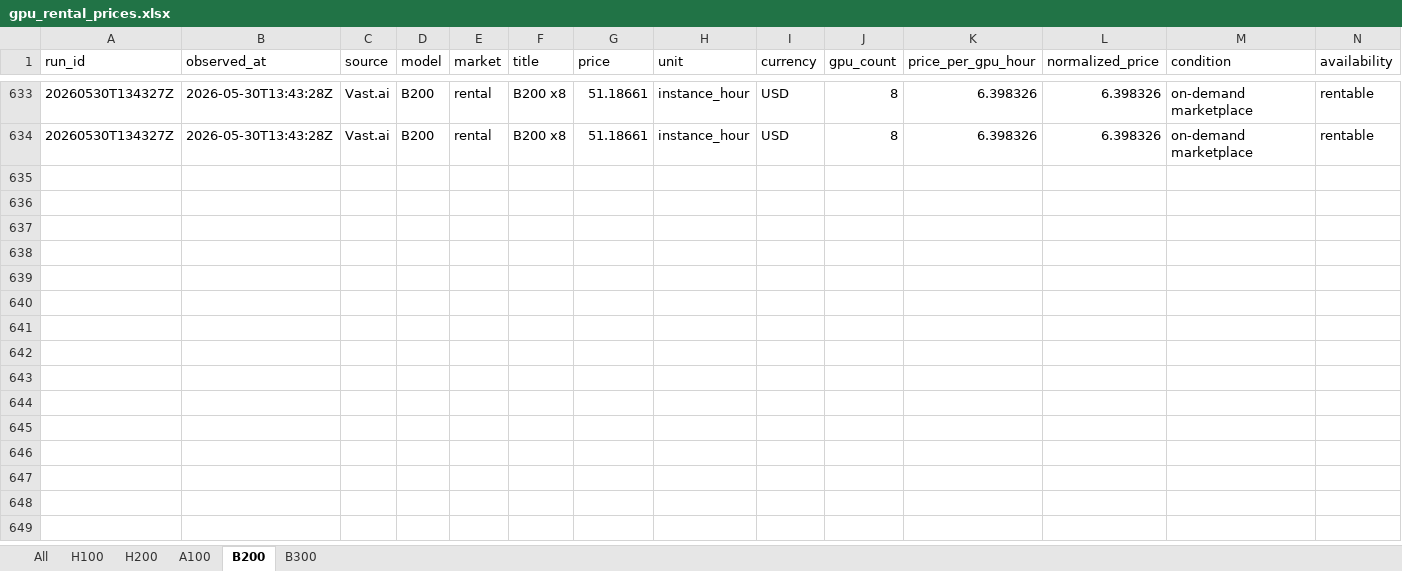
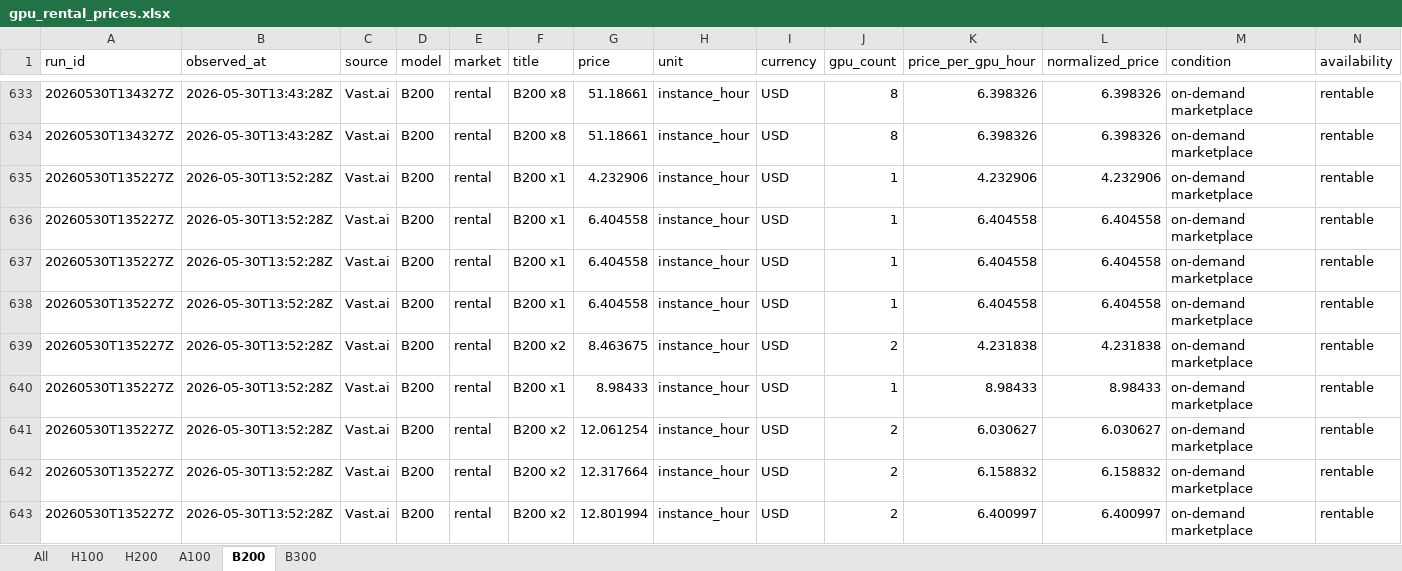
Before and after one commit to jacknio/gpumonitor, an Excel workbook: h100price/static/exports/gpu_rental_prices.xlsx, sheet B200, drawn as a sheet; only a part is shown, gaps mark what is left out; values as stored, in another font and other column widths than the file's, no borders; rows hold the shown columns only; the diff covers the shown part only; the diff names each change by its address in the sheet, - before the commit and + after, or states it on an @@ line.

```diff
--- a/h100price/static/exports/gpu_rental_prices.xlsx (sheet B200)
+++ b/h100price/static/exports/gpu_rental_prices.xlsx (sheet B200)
+row 635: 20260530T135227Z | 2026-05-30T13:52:28Z | Vast.ai | B200 | rental | B200 x1 | 4.232906 | instance_hour | USD | 1 | 4.232906 | 4.232906 | on-demand marketplace | rentable
+row 636: 20260530T135227Z | 2026-05-30T13:52:28Z | Vast.ai | B200 | rental | B200 x1 | 6.404558 | instance_hour | USD | 1 | 6.404558 | 6.404558 | on-demand marketplace | rentable
+row 637: 20260530T135227Z | 2026-05-30T13:52:28Z | Vast.ai | B200 | rental | B200 x1 | 6.404558 | instance_hour | USD | 1 | 6.404558 | 6.404558 | on-demand marketplace | rentable
+row 638: 20260530T135227Z | 2026-05-30T13:52:28Z | Vast.ai | B200 | rental | B200 x1 | 6.404558 | instance_hour | USD | 1 | 6.404558 | 6.404558 | on-demand marketplace | rentable
+row 639: 20260530T135227Z | 2026-05-30T13:52:28Z | Vast.ai | B200 | rental | B200 x2 | 8.463675 | instance_hour | USD | 2 | 4.231838 | 4.231838 | on-demand marketplace | rentable
+row 640: 20260530T135227Z | 2026-05-30T13:52:28Z | Vast.ai | B200 | rental | B200 x1 | 8.98433 | instance_hour | USD | 1 | 8.98433 | 8.98433 | on-demand marketplace | rentable
+row 641: 20260530T135227Z | 2026-05-30T13:52:28Z | Vast.ai | B200 | rental | B200 x2 | 12.061254 | instance_hour | USD | 2 | 6.030627 | 6.030627 | on-demand marketplace | rentable
+row 642: 20260530T135227Z | 2026-05-30T13:52:28Z | Vast.ai | B200 | rental | B200 x2 | 12.317664 | instance_hour | USD | 2 | 6.158832 | 6.158832 | on-demand marketplace | rentable
+row 643: 20260530T135227Z | 2026-05-30T13:52:28Z | Vast.ai | B200 | rental | B200 x2 | 12.801994 | instance_hour | USD | 2 | 6.400997 | 6.400997 | on-demand marketplace | rentable
```
Also changed, not shown: 17 added rows elsewhere in this sheet, sheet All, sheet B300, sheet H200, sheet A100, sheet H100, h100price/static/exports/a100_rental_prices.xlsx, h100price/static/exports/b200_rental_prices.xlsx, 15 other files.
